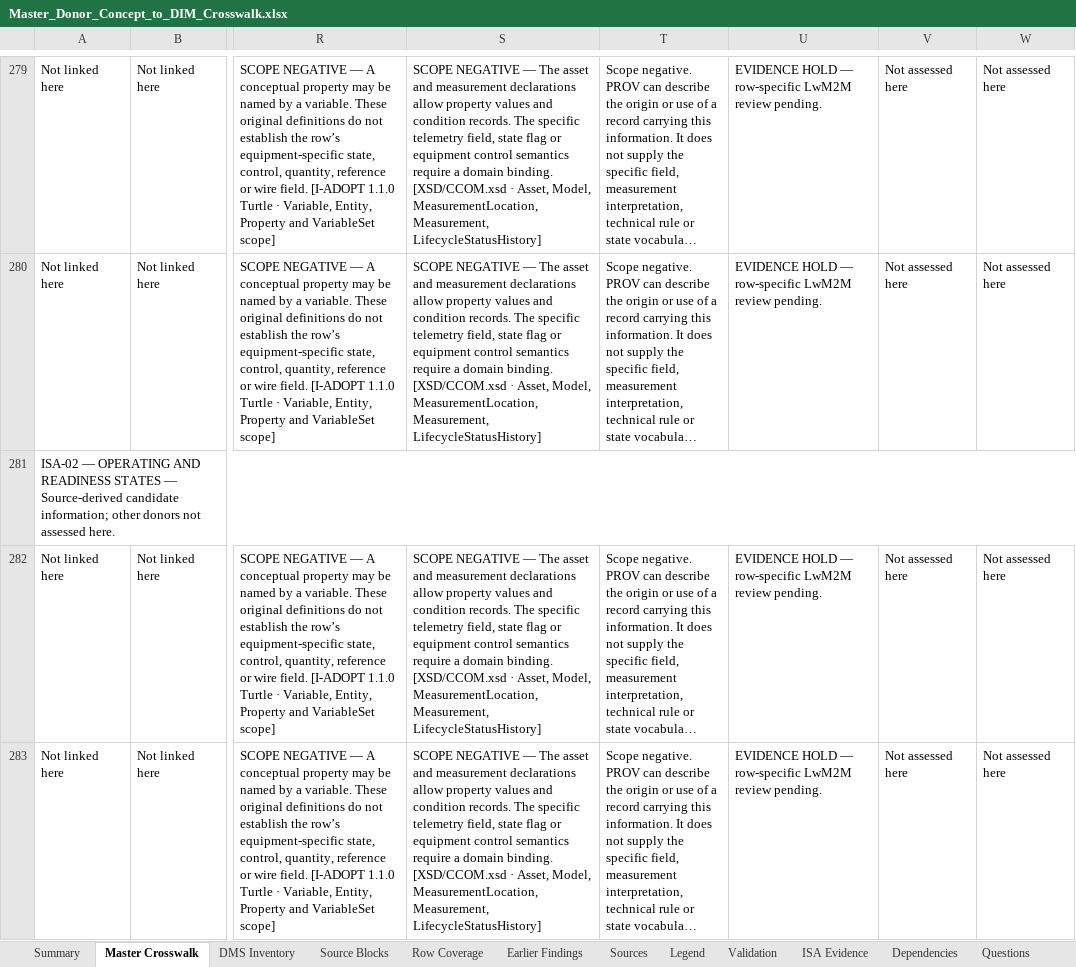
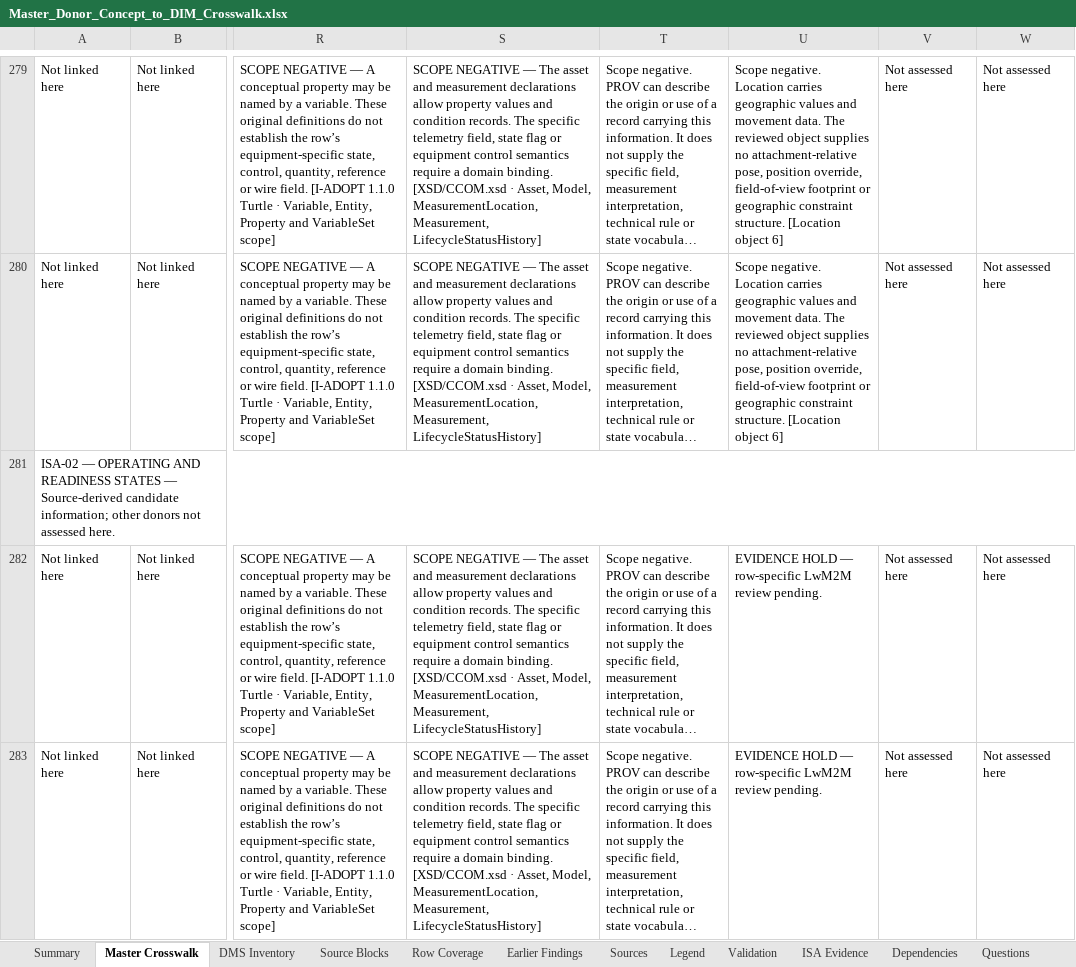
Before and after one commit to OS4CSAPI/glaux-client, an Excel workbook: Docs/Research/DIM_Profile_V2/Donor_DIM_Crosswalk/Master_Donor_Concept_to_DIM_Crosswalk.xlsx, sheet Master Crosswalk, drawn as a sheet; only a part is shown, gaps mark what is left out; long unchanged cells end in …; values as stored, in another font and other column widths than the file's, no cell formats; the diff covers the shown part only; the diff names each change by its address in the sheet, - before the commit and + after, or states it on an @@ line.

Commit message:
Integrate LwM2M location, device and connectivity assessments

```diff
--- a/Docs/Research/DIM_Profile_V2/Donor_DIM_Crosswalk/Master_Donor_Concept_to_DIM_Crosswalk.xlsx (sheet Master Crosswalk)
+++ b/Docs/Research/DIM_Profile_V2/Donor_DIM_Crosswalk/Master_Donor_Concept_to_DIM_Crosswalk.xlsx (sheet Master Crosswalk)
-U279:U280: EVIDENCE HOLD — row-specific LwM2M review pending.
+U279:U280: Scope negative. Location carries geographic values and movement data. The reviewed object supplies no attachment-relative pose, position override, field-of-view footprint or geographic constraint structure. [Location object 6]
```
Also changed, not shown: 41 edited cells elsewhere in this sheet, sheet Summary, cell formats, 9 other files.
